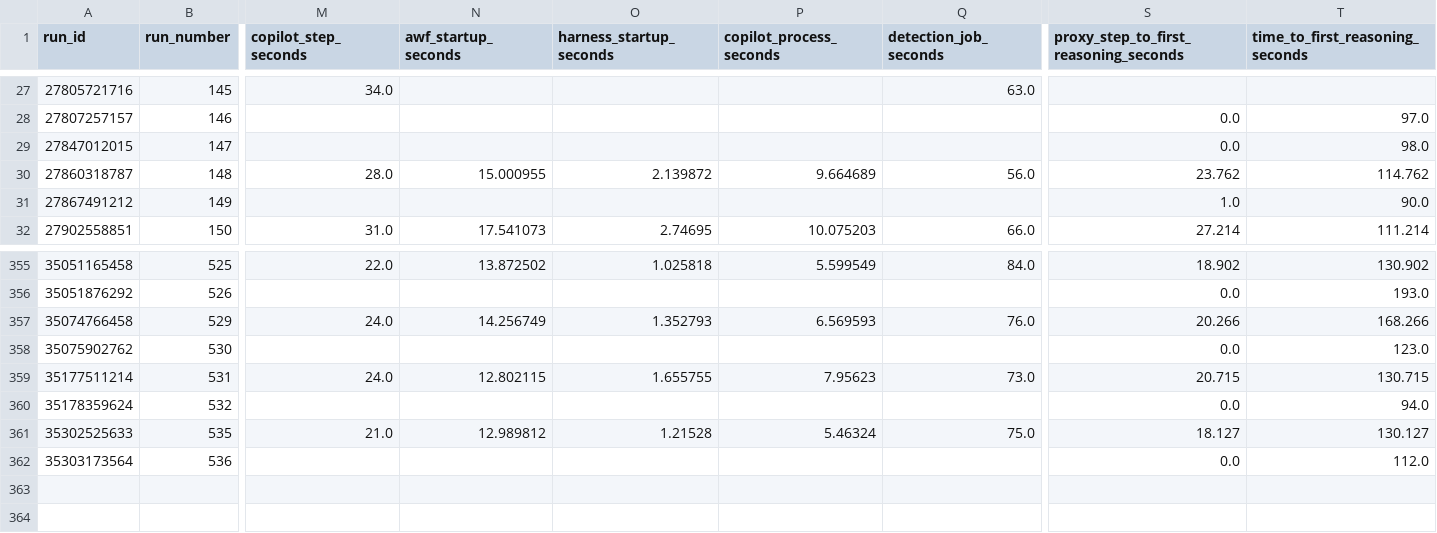
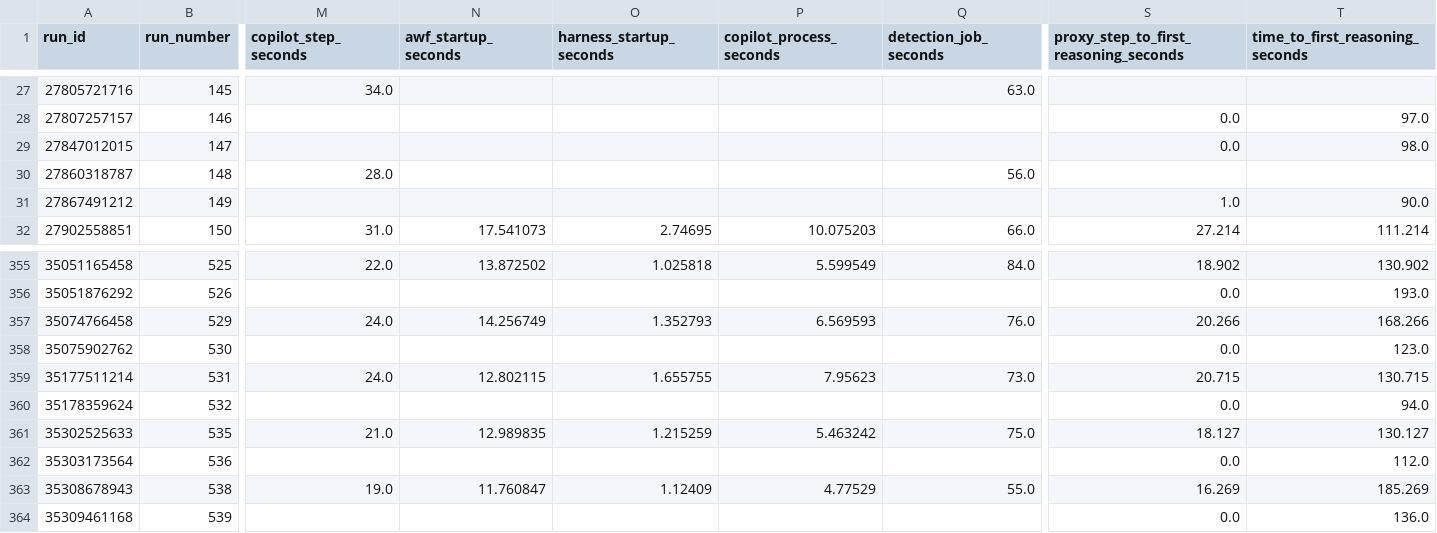
Before and after one commit to githubnext/gh-aw-test, a CSV file: workflow-history-report/runs.csv, drawn as a sheet; only a part is shown, gaps mark what is left out; rows hold the shown columns only; the diff names each change by its address in the sheet, - before the commit and + after, or states it on an @@ line.

```diff
--- a/workflow-history-report/runs.csv
+++ b/workflow-history-report/runs.csv
-N30 (awf_startup_seconds): 15.000955
+N30 (awf_startup_seconds): (empty)
-O30 (harness_startup_seconds): 2.139872
+O30 (harness_startup_seconds): (empty)
-P30 (copilot_process_seconds): 9.664689
+P30 (copilot_process_seconds): (empty)
-S30: 23.762
+S30: (empty)
-T30 (time_to_first_reasoning_seconds): 114.762
+T30 (time_to_first_reasoning_seconds): (empty)
-N361 (awf_startup_seconds): 12.989812
+N361 (awf_startup_seconds): 12.989835
-O361 (harness_startup_seconds): 1.21528
+O361 (harness_startup_seconds): 1.215259
-P361 (copilot_process_seconds): 5.46324
+P361 (copilot_process_seconds): 5.463242
+row 363: 35308678943 | 538 | 19.0 | 11.760847 | 1.12409 | 4.77529 | 55.0 | 16.269 | 185.269
+row 364: 35309461168 | 539 |  |  |  |  |  | 0.0 | 136.0
```
Also changed, not shown: 12 other files.
